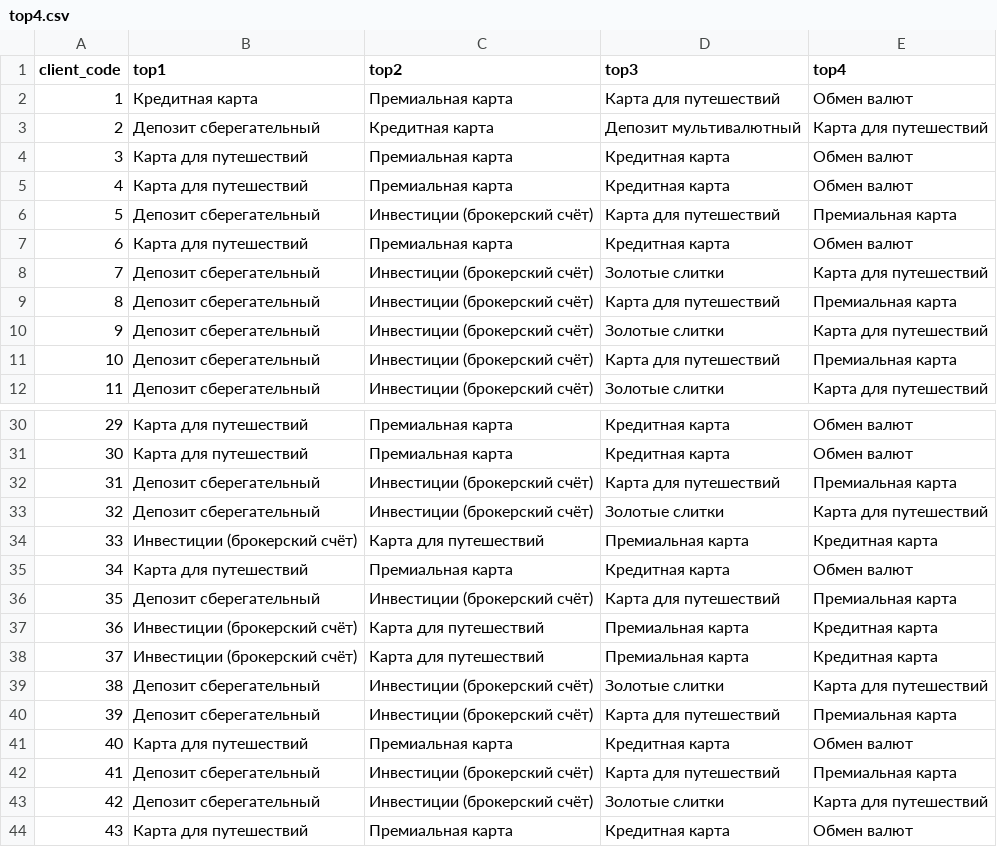
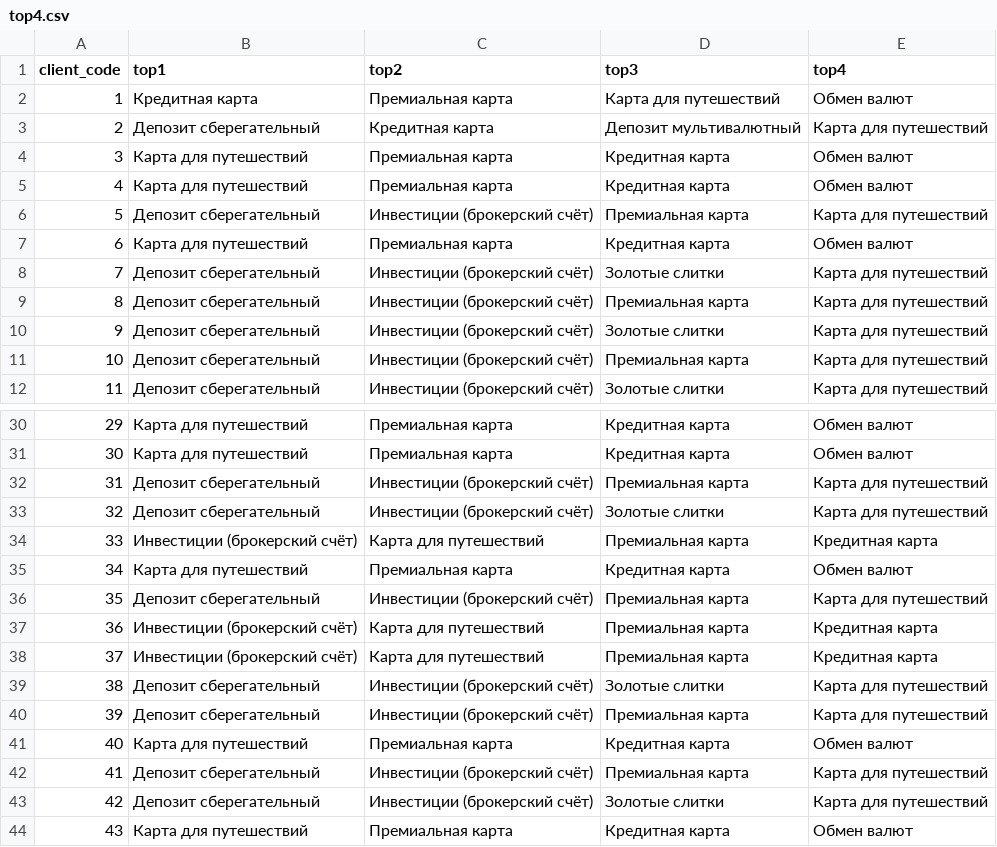
Before and after one commit to wnxsts/Decentrathon-project, a CSV file: top4.csv, drawn as a sheet; only a part is shown, gaps mark what is left out; the diff covers the shown part only.

```diff
--- a/top4.csv
+++ b/top4.csv
@@ -5,8 +5,8 @@ client_code,top1,top2,top3,top4
 4,Карта для путешествий,Премиальная карта,Кредитная карта,Обмен валют
-5,Депозит сберегательный,Инвестиции (брокерский счёт),Карта для путешествий,Премиальная карта
+5,Депозит сберегательный,Инвестиции (брокерский счёт),Премиальная карта,Карта для путешествий
 6,Карта для путешествий,Премиальная карта,Кредитная карта,Обмен валют
 7,Депозит сберегательный,Инвестиции (брокерский счёт),Золотые слитки,Карта для путешествий
-8,Депозит сберегательный,Инвестиции (брокерский счёт),Карта для путешествий,Премиальная карта
+8,Депозит сберегательный,Инвестиции (брокерский счёт),Премиальная карта,Карта для путешествий
 9,Депозит сберегательный,Инвестиции (брокерский счёт),Золотые слитки,Карта для путешествий
-10,Депозит сберегательный,Инвестиции (брокерский счёт),Карта для путешествий,Премиальная карта
+10,Депозит сберегательный,Инвестиции (брокерский счёт),Премиальная карта,Карта для путешествий
 11,Депозит сберегательный,Инвестиции (брокерский счёт),Золотые слитки,Карта для путешествий
@@ -31,3 +31,3 @@ client_code,top1,top2,top3,top4
 30,Карта для путешествий,Премиальная карта,Кредитная карта,Обмен валют
-31,Депозит сберегательный,Инвестиции (брокерский счёт),Карта для путешествий,Премиальная карта
+31,Депозит сберегательный,Инвестиции (брокерский счёт),Премиальная карта,Карта для путешествий
 32,Депозит сберегательный,Инвестиции (брокерский счёт),Золотые слитки,Карта для путешествий
@@ -35,3 +35,3 @@ client_code,top1,top2,top3,top4
 34,Карта для путешествий,Премиальная карта,Кредитная карта,Обмен валют
-35,Депозит сберегательный,Инвестиции (брокерский счёт),Карта для путешествий,Премиальная карта
+35,Депозит сберегательный,Инвестиции (брокерский счёт),Премиальная карта,Карта для путешествий
 36,Инвестиции (брокерский счёт),Карта для путешествий,Премиальная карта,Кредитная карта
@@ -39,5 +39,5 @@ client_code,top1,top2,top3,top4
 38,Депозит сберегательный,Инвестиции (брокерский счёт),Золотые слитки,Карта для путешествий
-39,Депозит сберегательный,Инвестиции (брокерский счёт),Карта для путешествий,Премиальная карта
+39,Депозит сберегательный,Инвестиции (брокерский счёт),Премиальная карта,Карта для путешествий
 40,Карта для путешествий,Премиальная карта,Кредитная карта,Обмен валют
-41,Депозит сберегательный,Инвестиции (брокерский счёт),Карта для путешествий,Премиальная карта
+41,Депозит сберегательный,Инвестиции (брокерский счёт),Премиальная карта,Карта для путешествий
 42,Депозит сберегательный,Инвестиции (брокерский счёт),Золотые слитки,Карта для путешествий
```
Also changed, not shown: 6 edited cells elsewhere in this file, 2 other files.
